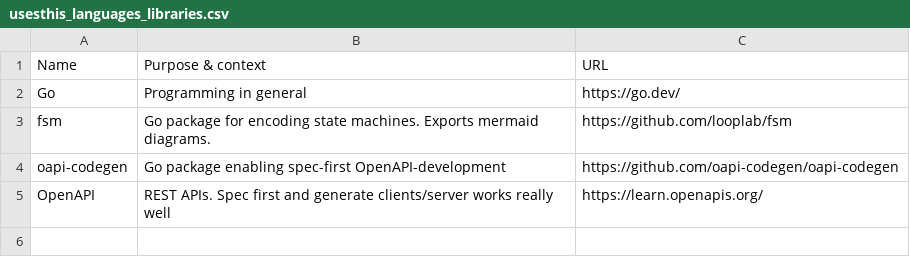
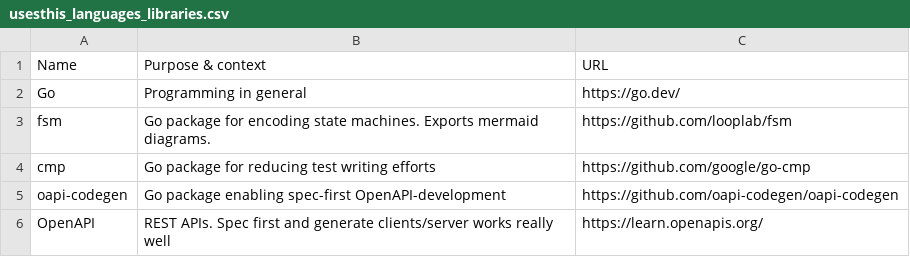
Before and after one commit to chelmertz/chelmertz.github.io, a CSV file: tables/usesthis_languages_libraries.csv, drawn as a sheet; the diff names each change by its address in the sheet, - before the commit and + after, or states it on an @@ line.

```diff
--- a/tables/usesthis_languages_libraries.csv
+++ b/tables/usesthis_languages_libraries.csv
+row 4: cmp | Go package for reducing test writing efforts | https://github.com/google/go-cmp
```
Also changed, not shown: tables/usesthis_cli_tui.csv, tables/usesthis_radar.csv, 2 other files.
